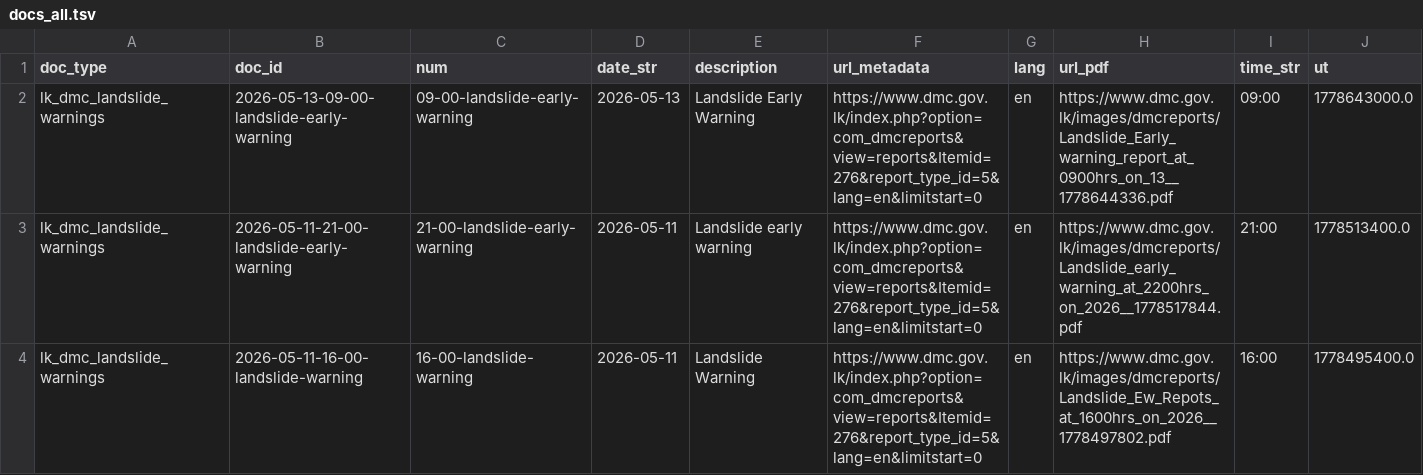
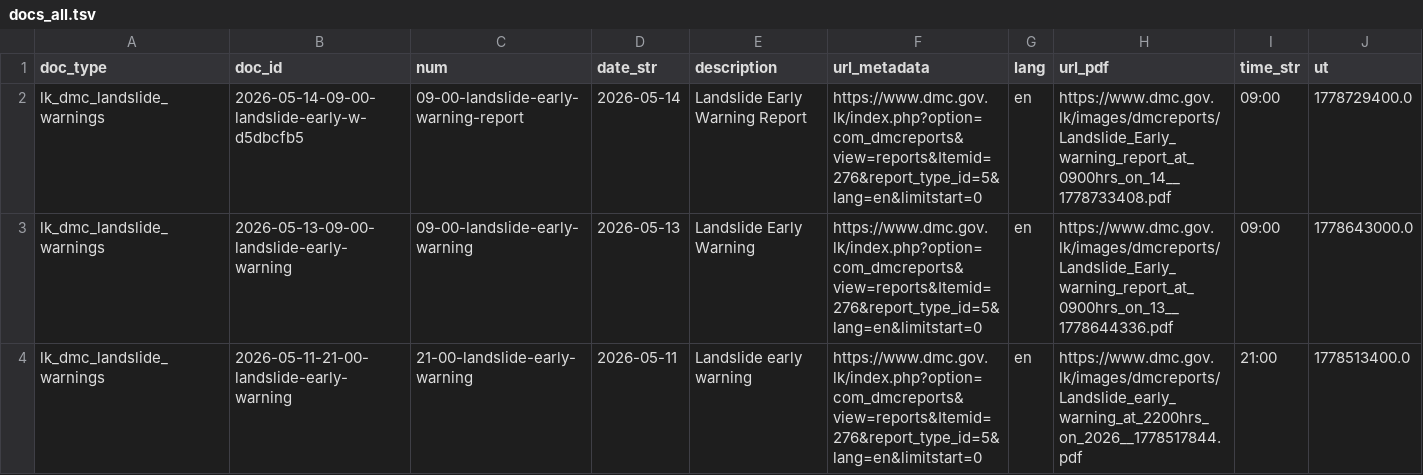
Before and after one commit to nuuuwan/lk_dmc_landslides, a TSV file: data/docs_all.tsv, drawn as a sheet; only a part is shown; the shorter side is filled out with more unchanged rows; the diff names each change by its address in the sheet, - before the commit and + after, or states it on an @@ line.

```diff
--- a/data/docs_all.tsv
+++ b/data/docs_all.tsv
+row 2: lk_dmc_landslide_warnings | 2026-05-14-09-00-landslide-early-w-d5dbcfb5 | 09-00-landslide-early-warning-report | 2026-05-14 | Landslide Early Warning Report | https://www.dmc.gov.lk/index.php?option=com_dmcreports&view=reports&Itemid=276&report_type_id=5&lang=en&limitstart=0 | en | https://www.dmc.gov.lk/images/dmcreports/Landslide_Early_warning_report_at_0900hrs_on_14__1778733408.pdf | 09:00 | 1778729400.0
```
Also changed, not shown: 7 other files.
